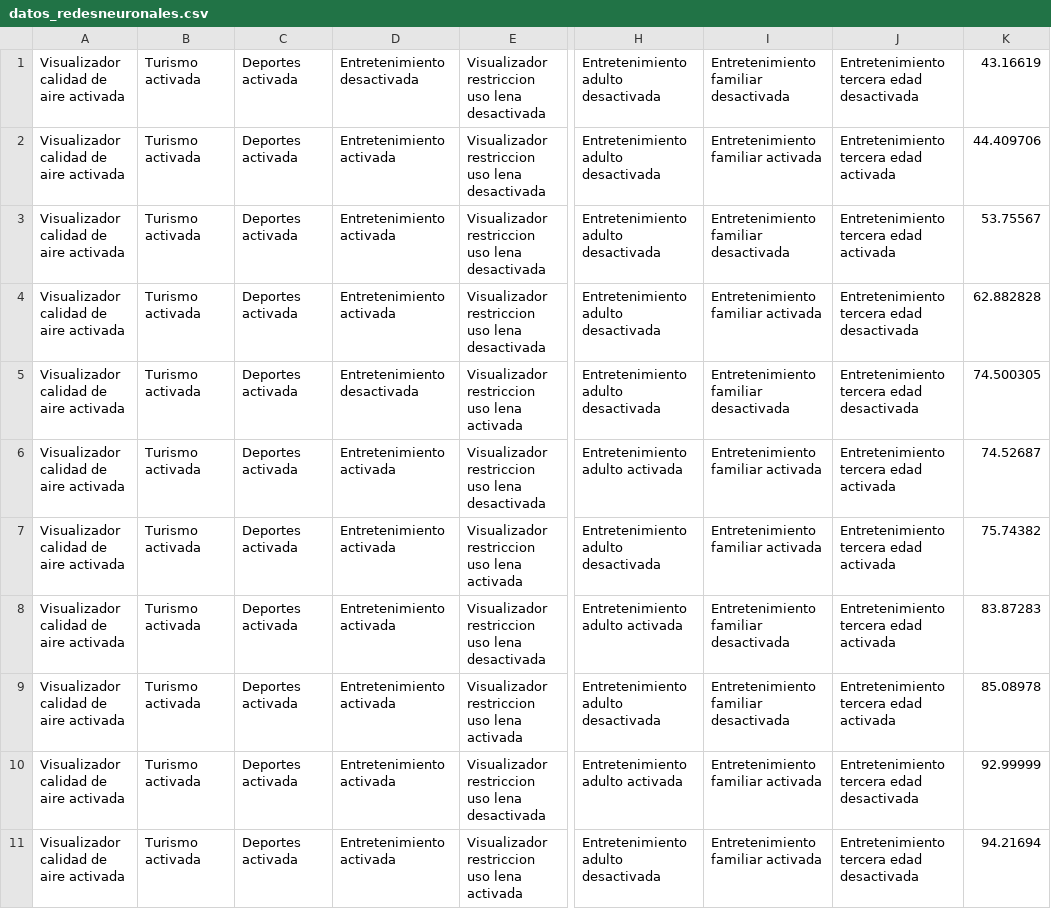
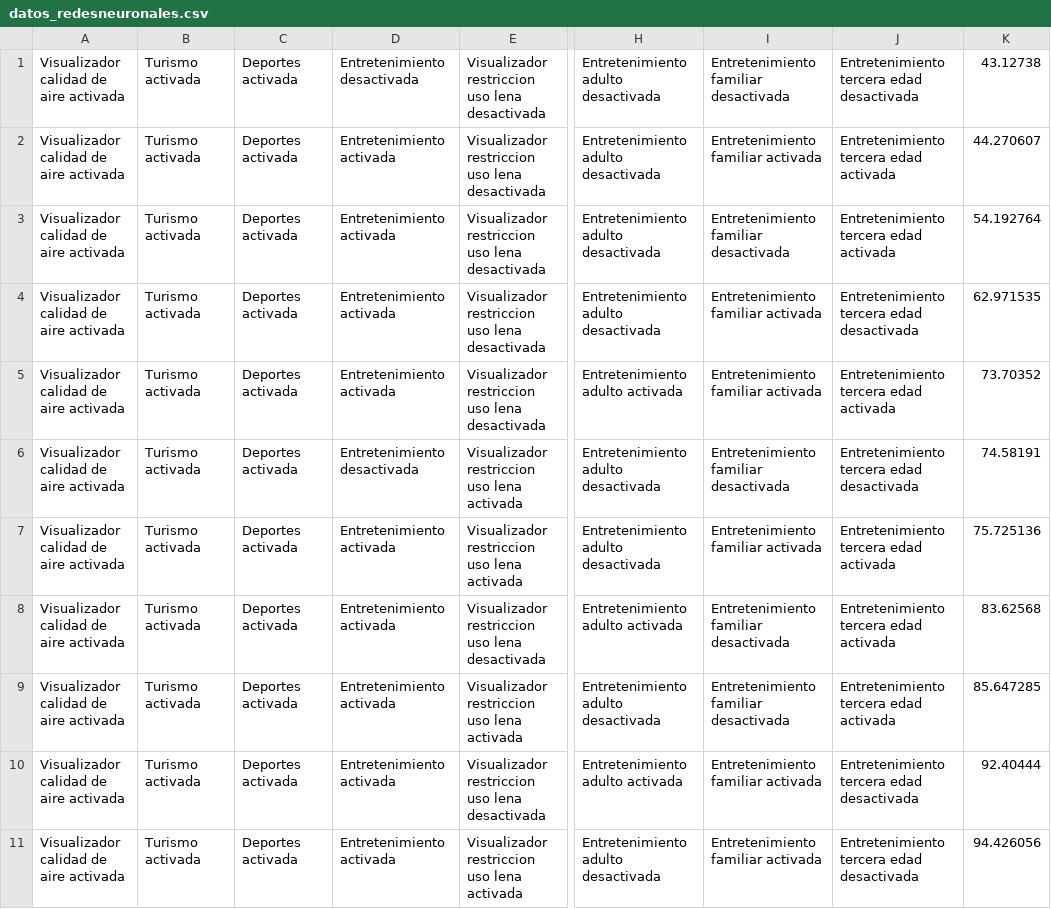
Before and after one commit to or-aguayo/ML-FMweb-K, a CSV file: data/datos_redesneuronales.csv, drawn as a sheet; only a part is shown, gaps mark what is left out; the diff covers the shown part only; the diff names each change by its address in the sheet, - before the commit and + after, or states it on an @@ line.

```diff
--- a/data/datos_redesneuronales.csv
+++ b/data/datos_redesneuronales.csv
-K1: 43.16619
+K1: 43.12738
-K2: 44.409706
+K2: 44.270607
-K3: 53.75567
+K3: 54.192764
-K4: 62.882828
+K4: 62.971535
-D5: Entretenimiento desactivada
+D5: Entretenimiento activada
-E5: Visualizador restriccion uso lena activada
+E5: Visualizador restriccion uso lena desactivada
-H5: Entretenimiento adulto desactivada
+H5: Entretenimiento adulto activada
-I5: Entretenimiento familiar desactivada
+I5: Entretenimiento familiar activada
-J5: Entretenimiento tercera edad desactivada
+J5: Entretenimiento tercera edad activada
-K5: 74.500305
+K5: 73.70352
-D6: Entretenimiento activada
+D6: Entretenimiento desactivada
-E6: Visualizador restriccion uso lena desactivada
+E6: Visualizador restriccion uso lena activada
-H6: Entretenimiento adulto activada
+H6: Entretenimiento adulto desactivada
-I6: Entretenimiento familiar activada
+I6: Entretenimiento familiar desactivada
-J6: Entretenimiento tercera edad activada
+J6: Entretenimiento tercera edad desactivada
-K6: 74.52687
+K6: 74.58191
-K7: 75.74382
+K7: 75.725136
-K8: 83.87283
+K8: 83.62568
-K9: 85.08978
+K9: 85.647285
-K10: 92.99999
+K10: 92.40444
-K11: 94.21694
+K11: 94.426056
```
Also changed, not shown: 33 edited cells elsewhere in this file, 2 other files.
